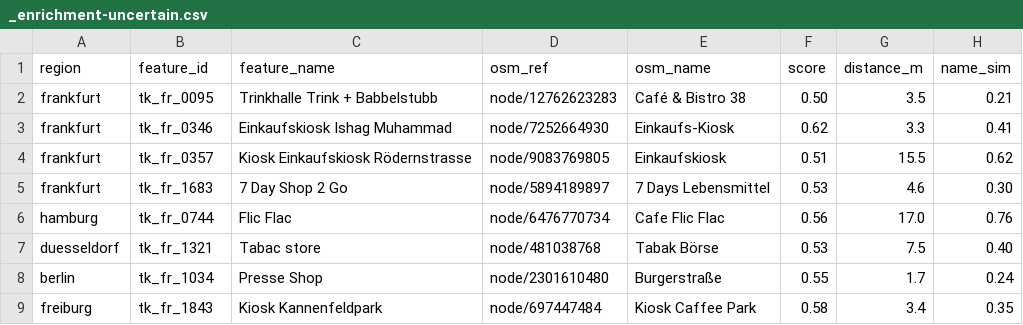
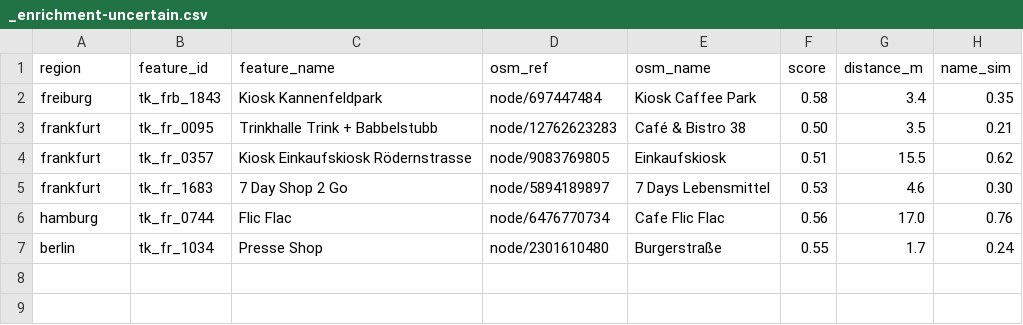
Before and after one commit to boredland/trinkhallen-data, a CSV file: _enrichment-uncertain.csv, drawn as a sheet; removed rows and columns are numbered as before the commit, all else as after; the diff names each change by its address in the sheet, - before the commit and + after, or states it on an @@ line.

```diff
--- a/_enrichment-uncertain.csv
+++ b/_enrichment-uncertain.csv
+row 2: freiburg | tk_frb_1843 | Kiosk Kannenfeldpark | node/697447484 | Kiosk Caffee Park | 0.58 | 3.4 | 0.35
-row 3: frankfurt | tk_fr_0346 | Einkaufskiosk Ishag Muhammad | node/7252664930 | Einkaufs-Kiosk | 0.62 | 3.3 | 0.41
-row 7: duesseldorf | tk_fr_1321 | Tabac store | node/481038768 | Tabak Börse | 0.53 | 7.5 | 0.40
-row 9: freiburg | tk_fr_1843 | Kiosk Kannenfeldpark | node/697447484 | Kiosk Caffee Park | 0.58 | 3.4 | 0.35
```
